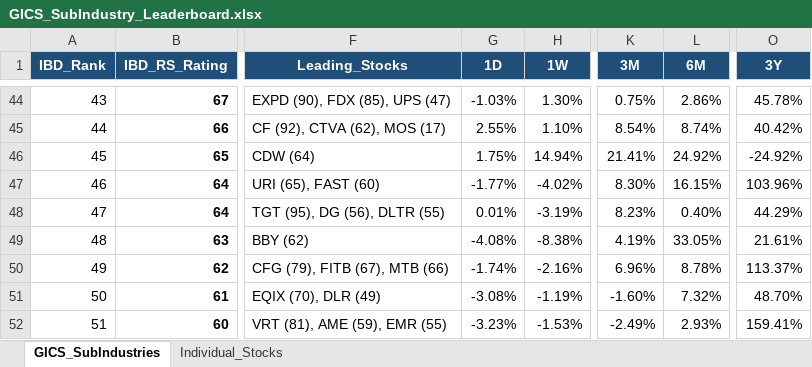
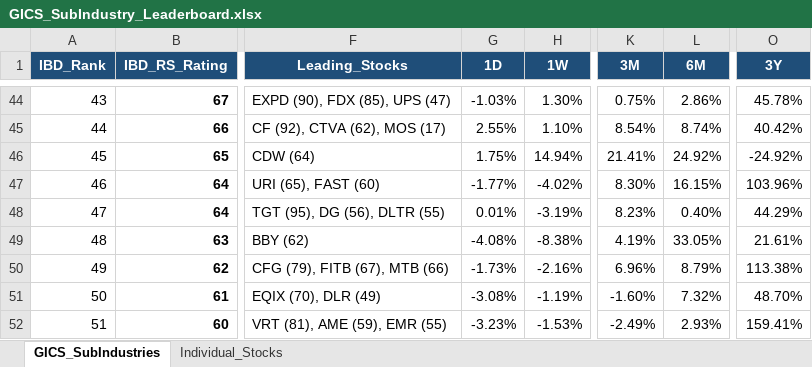
Before and after one commit to Jamesssurfer/GICS-Tracker, an Excel workbook: GICS_SubIndustry_Leaderboard.xlsx, sheet GICS_SubIndustries, drawn as a sheet; only a part is shown, gaps mark what is left out; values as stored, in another font and other column widths than the file's, no borders; the diff names each change by its address in the sheet, - before the commit and + after, or states it on an @@ line.

```diff
--- a/GICS_SubIndustry_Leaderboard.xlsx (sheet GICS_SubIndustries)
+++ b/GICS_SubIndustry_Leaderboard.xlsx (sheet GICS_SubIndustries)
-G50 (1D): -1.74%
+G50 (1D): -1.73%
-L50 (6M): 8.78%
+L50 (6M): 8.79%
-O50 (3Y): 113.37%
+O50 (3Y): 113.38%
```
Also changed, not shown: sheet Individual_Stocks.
